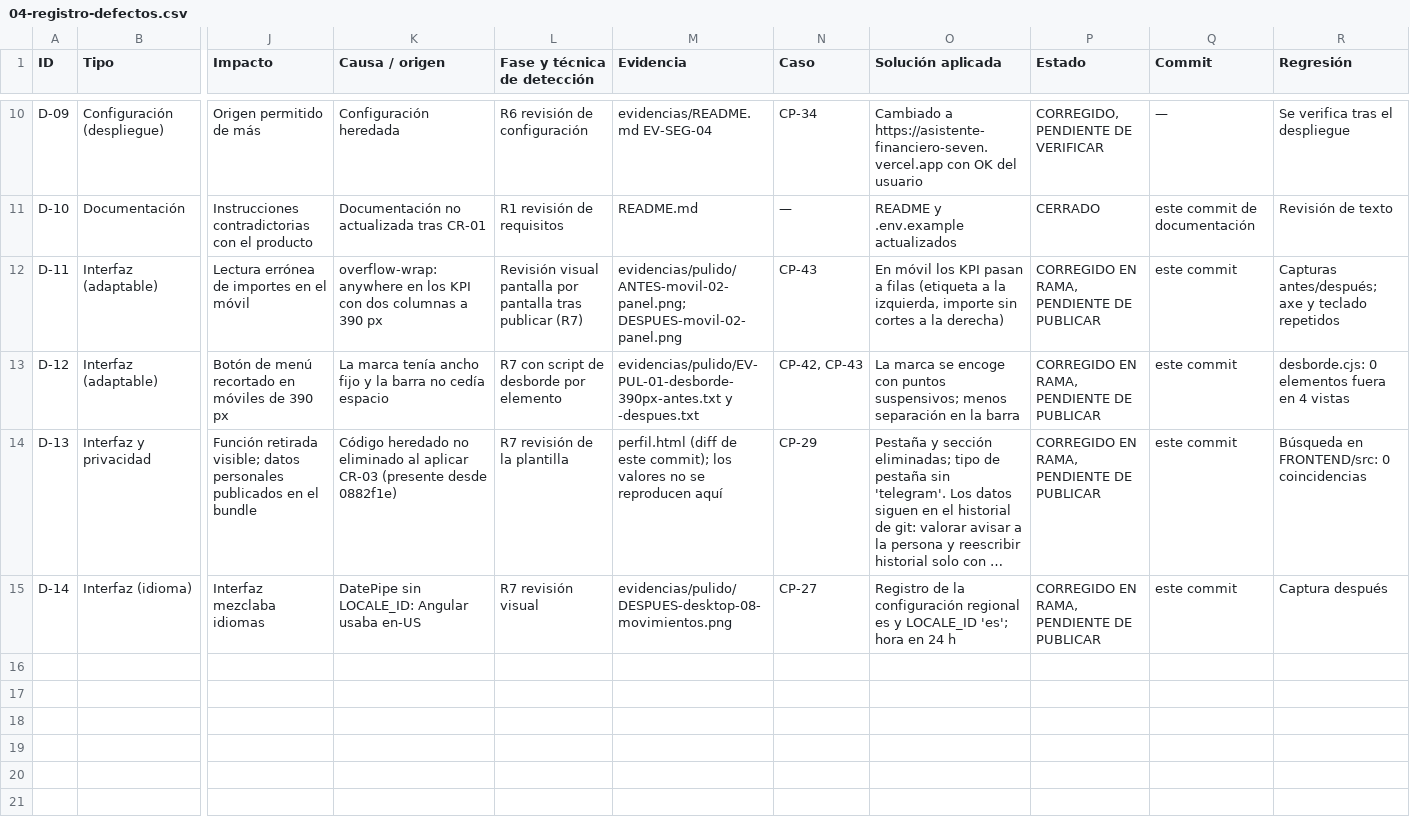
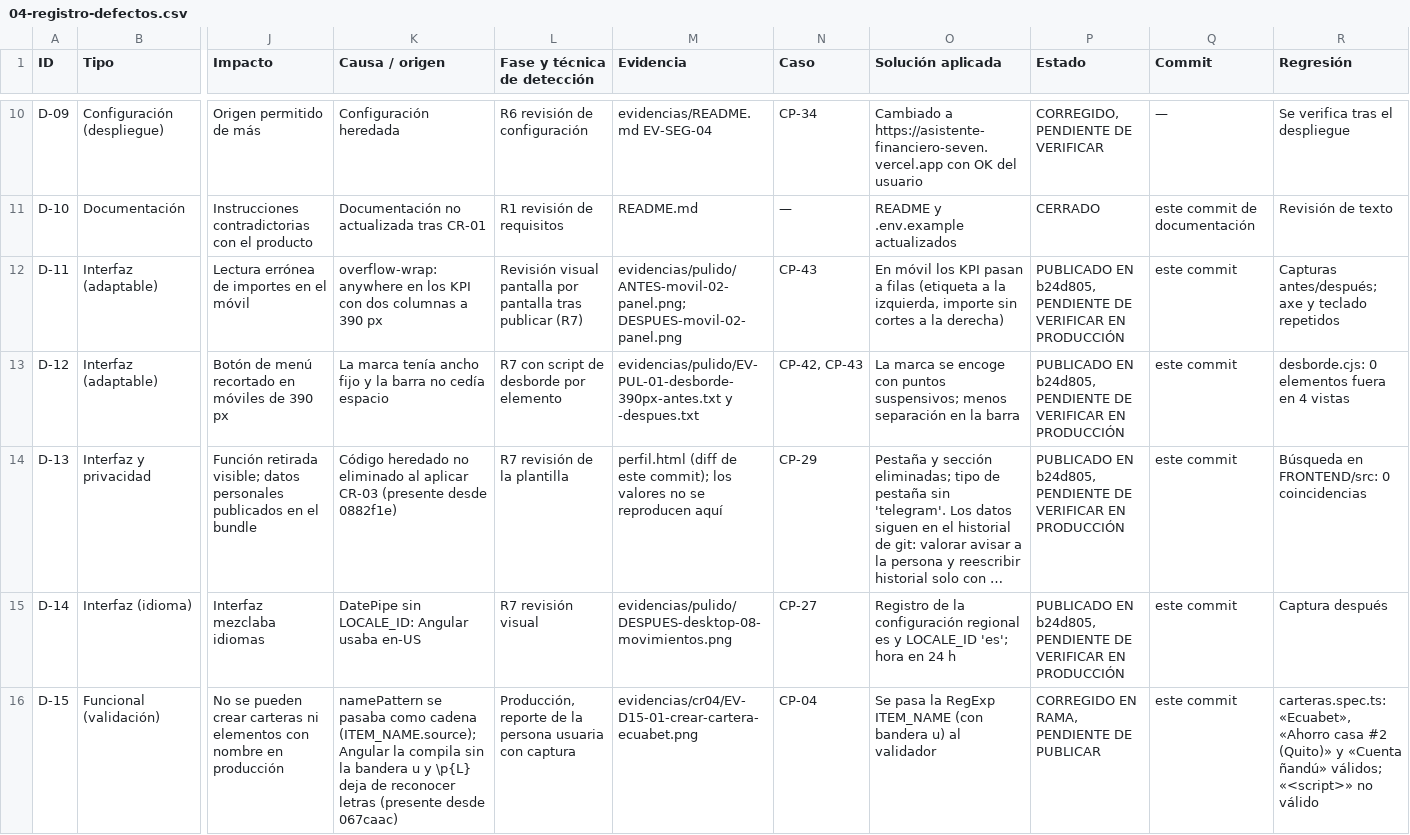
Before and after one commit to jolauschevez1-crypto/asistente-financiero, a CSV file: docs/auditoria/04-registro-defectos.csv, drawn as a sheet; only a part is shown, gaps mark what is left out; long unchanged cells end in …; rows hold the shown columns only; the diff names each change by its address in the sheet, - before the commit and + after, or states it on an @@ line.

```diff
--- a/docs/auditoria/04-registro-defectos.csv
+++ b/docs/auditoria/04-registro-defectos.csv
-P12:P15 (Estado): CORREGIDO EN RAMA, PENDIENTE DE PUBLICAR
+P12:P15 (Estado): PUBLICADO EN b24d805, PENDIENTE DE VERIFICAR EN PRODUCCIÓN
+row 16: D-15 | Funcional (validación) | No se pueden crear carteras ni elementos con nombre en producción | namePattern se pasaba como cadena (ITEM_NAME.source); Angular la compila sin la bandera u y \p{L} deja de reconocer letras (presente desde 067caac) | Producción, reporte de la persona usuaria con captura | evidencias/cr04/EV-D15-01-crear-cartera-ecuabet.png | CP-04 | Se pasa la RegExp ITEM_NAME (con bandera u) al validador | CORREGIDO EN RAMA, PENDIENTE DE PUBLICAR | este commit | carteras.spec.ts: «Ecuabet», «Ahorro casa #2 (Quito)» y «Cuenta ñandú» válidos; «<script>» no válido
```
Also changed, not shown: 7 other files.
